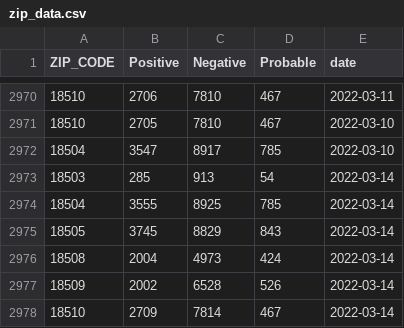
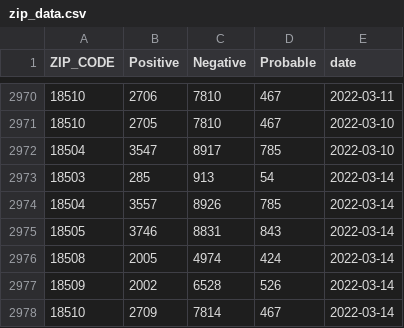
Before and after one commit to msjaber/citysystems.github.io, a CSV file: covid19/zip_data.csv, drawn as a sheet; only a part is shown, gaps mark what is left out.

```diff
--- a/covid19/zip_data.csv
+++ b/covid19/zip_data.csv
@@ -2973,5 +2973,5 @@ ZIP_CODE,Positive,Negative,Probable,date
 18503,285,913,54,2022-03-14
-18504,3555,8925,785,2022-03-14
-18505,3745,8829,843,2022-03-14
-18508,2004,4973,424,2022-03-14
+18504,3557,8926,785,2022-03-14
+18505,3746,8831,843,2022-03-14
+18508,2005,4974,424,2022-03-14
 18509,2002,6528,526,2022-03-14
```
Also changed, not shown: covid19/pa-zip-2022-03-14.csv, covid19/scranton_summary.csv, 1 other file.
